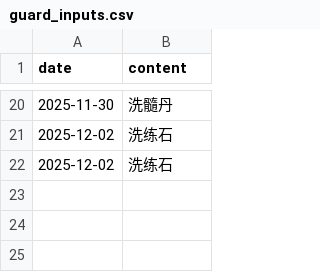
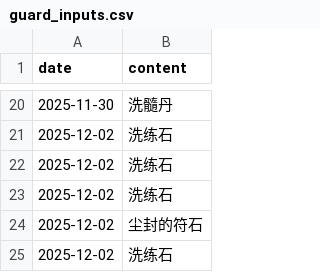
Before and after one commit to ShangJiaZheng/ShenwuMemo, a CSV file: data/guard_inputs.csv, drawn as a sheet; only a part is shown, gaps mark what is left out.

```diff
--- a/data/guard_inputs.csv
+++ b/data/guard_inputs.csv
@@ -22 +22,4 @@ date,content
 2025-12-02,洗练石
+2025-12-02,洗练石
+2025-12-02,尘封的符石
+2025-12-02,洗练石
```
Also changed, not shown: data/checkboxes.csv, data/data.csv.
